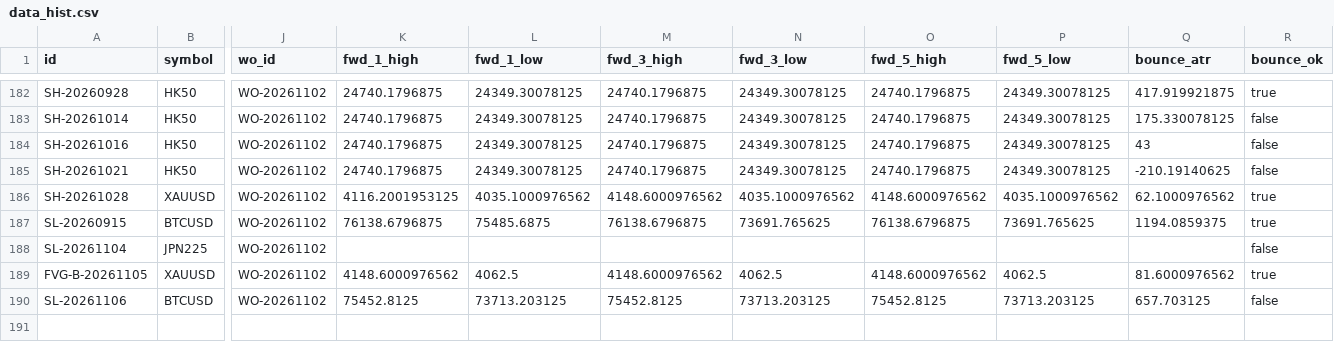
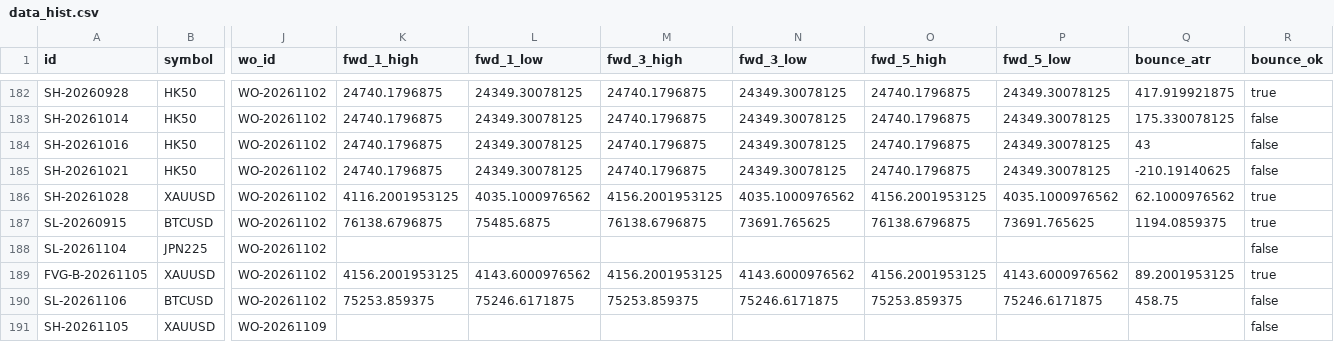
Before and after one commit to keenewong-ai/xauusd-bounce-live, a CSV file: data_hist.csv, drawn as a sheet; only a part is shown, gaps mark what is left out; rows hold the shown columns only; the diff names each change by its address in the sheet, - before the commit and + after, or states it on an @@ line.

```diff
--- a/data_hist.csv
+++ b/data_hist.csv
-M186 (fwd_3_high): 4148.6000976562
+M186 (fwd_3_high): 4156.2001953125
-O186 (fwd_5_high): 4148.6000976562
+O186 (fwd_5_high): 4156.2001953125
-K189 (fwd_1_high): 4148.6000976562
+K189 (fwd_1_high): 4156.2001953125
-L189 (fwd_1_low): 4062.5
+L189 (fwd_1_low): 4143.6000976562
-M189 (fwd_3_high): 4148.6000976562
+M189 (fwd_3_high): 4156.2001953125
-N189 (fwd_3_low): 4062.5
+N189 (fwd_3_low): 4143.6000976562
-O189 (fwd_5_high): 4148.6000976562
+O189 (fwd_5_high): 4156.2001953125
-P189 (fwd_5_low): 4062.5
+P189 (fwd_5_low): 4143.6000976562
-Q189 (bounce_atr): 81.6000976562
+Q189 (bounce_atr): 89.2001953125
-K190 (fwd_1_high): 75452.8125
+K190 (fwd_1_high): 75253.859375
-L190 (fwd_1_low): 73713.203125
+L190 (fwd_1_low): 75246.6171875
-M190 (fwd_3_high): 75452.8125
+M190 (fwd_3_high): 75253.859375
-N190 (fwd_3_low): 73713.203125
+N190 (fwd_3_low): 75246.6171875
-O190 (fwd_5_high): 75452.8125
+O190 (fwd_5_high): 75253.859375
-P190 (fwd_5_low): 73713.203125
+P190 (fwd_5_low): 75246.6171875
-Q190 (bounce_atr): 657.703125
+Q190 (bounce_atr): 458.75
+row 191: SH-20261105 | XAUUSD | WO-20261109 |  |  |  |  |  |  |  | false
```
Also changed, not shown: data_levels.csv, 2 other files.
